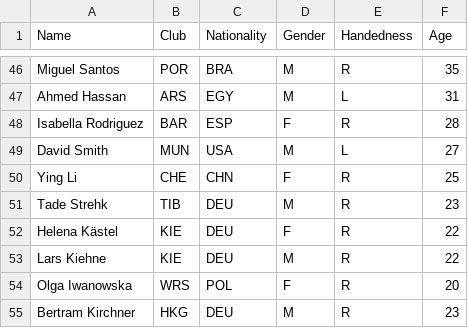
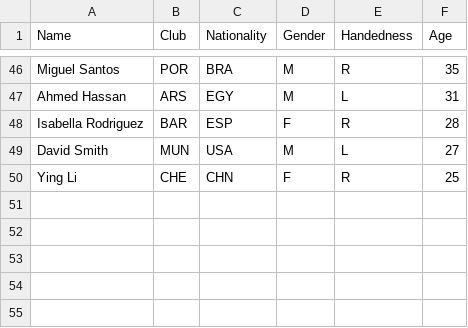
Before and after one commit to TadeSF/fencing_tableau, a CSV file: static/example_startlist.csv (was test_data/testfencers.csv), drawn as a sheet; only a part is shown, gaps mark what is left out.

```diff
--- a/test_data/testfencers.csv
+++ b/static/example_startlist.csv
@@ -50,6 +50 @@ David Smith,MUN,USA,M,L,27
 Ying Li,CHE,CHN,F,R,25
-Tade Strehk,TIB,DEU,M,R,23
-Helena Kästel,KIE,DEU,F,R,22
-Lars Kiehne,KIE,DEU,M,R,22
-Olga Iwanowska,WRS,POL,F,R,20
-Bertram Kirchner,HKG,DEU,M,R,23
```
Also changed, not shown: 13 other files.
